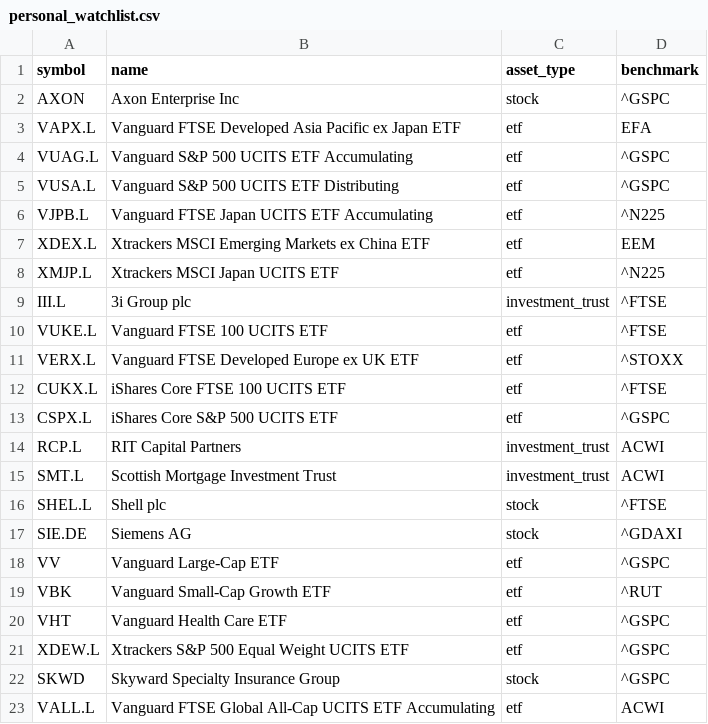
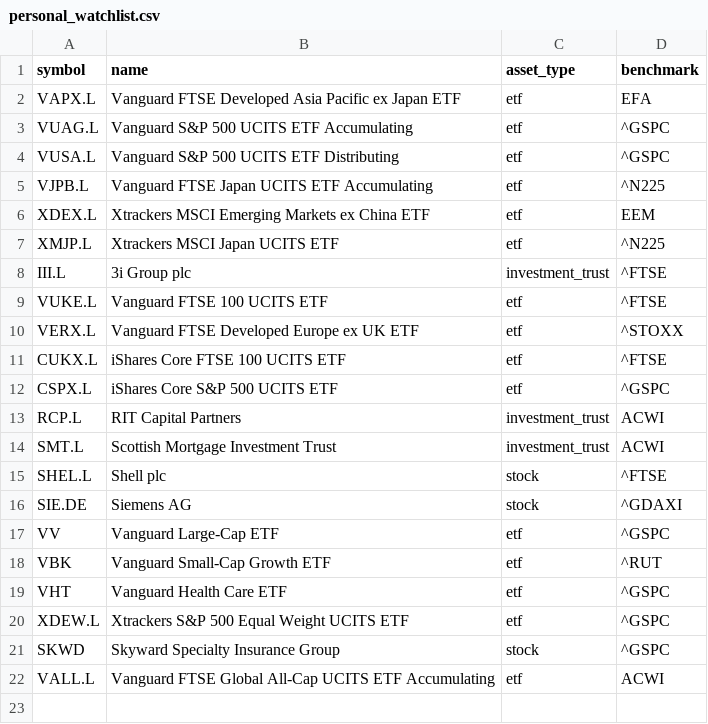
Before and after one commit to rs88pvyhzz-code/market-terminal, a CSV file: personal_watchlist.csv, drawn as a sheet; the diff names each change by its address in the sheet, - before the commit and + after, or states it on an @@ line.

```diff
--- a/personal_watchlist.csv
+++ b/personal_watchlist.csv
-row 2: AXON | Axon Enterprise Inc | stock | ^GSPC
```
Also changed, not shown: 3 other files.
